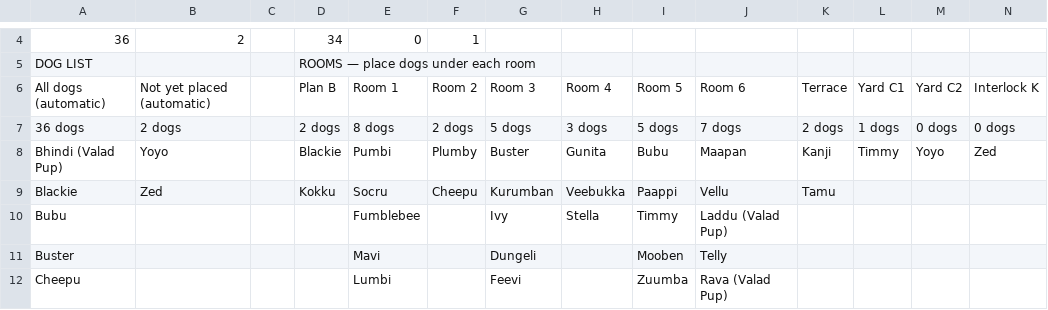
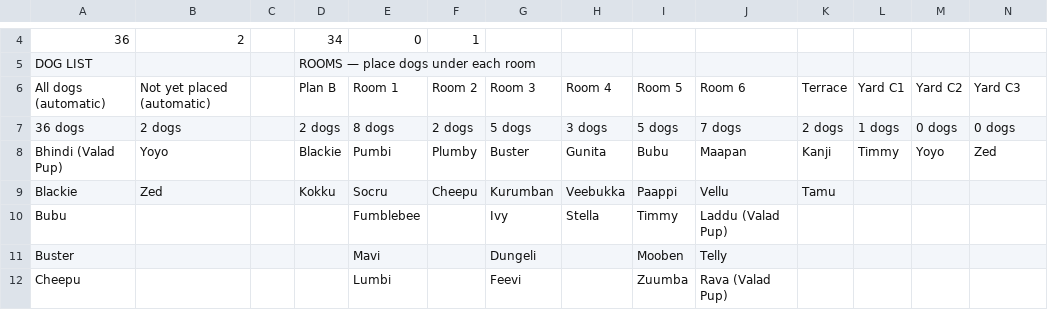
Before and after one commit to jules92-web/the-haven, a CSV file: build-your-own-plan/sample/rooms.csv, drawn as a sheet; only a part is shown, gaps mark what is left out; the diff names each change by its address in the sheet, - before the commit and + after, or states it on an @@ line.

```diff
--- a/build-your-own-plan/sample/rooms.csv
+++ b/build-your-own-plan/sample/rooms.csv
-N6: Interlock K
+N6: Yard C3
```
Also changed, not shown: new-haven-plan/sample/rooms.csv, 3 other files.
